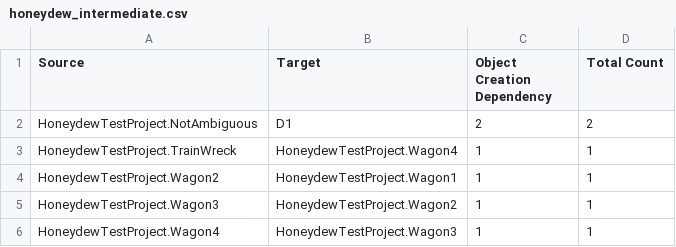
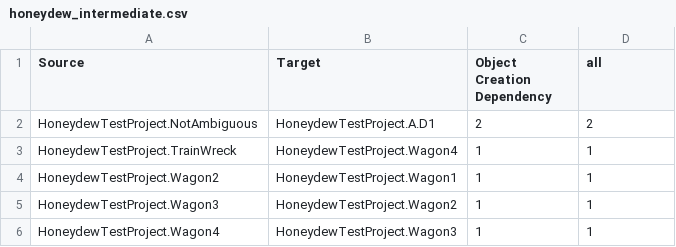
Before and after one commit to dxworks/honeydew, a CSV file: e2e_results/honeydew_intermediate.csv, drawn as a sheet.

```diff
--- a/e2e_results/honeydew_intermediate.csv
+++ b/e2e_results/honeydew_intermediate.csv
@@ -1,3 +1,3 @@
-"Source","Target","Object Creation Dependency","Total Count"
-"HoneydewTestProject.NotAmbiguous","D1","2","2"
+"Source","Target","Object Creation Dependency","all"
+"HoneydewTestProject.NotAmbiguous","HoneydewTestProject.A.D1","2","2"
 "HoneydewTestProject.TrainWreck","HoneydewTestProject.Wagon4","1","1"
```
Also changed, not shown: e2e_results/honeydew.csv, e2e_results/honeydew_file_relations_all.csv, 19 other files.
